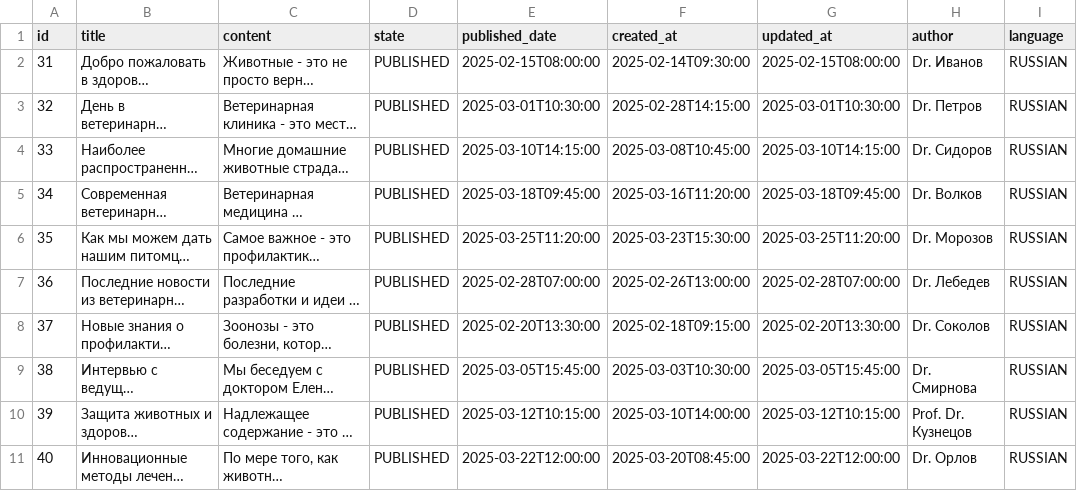
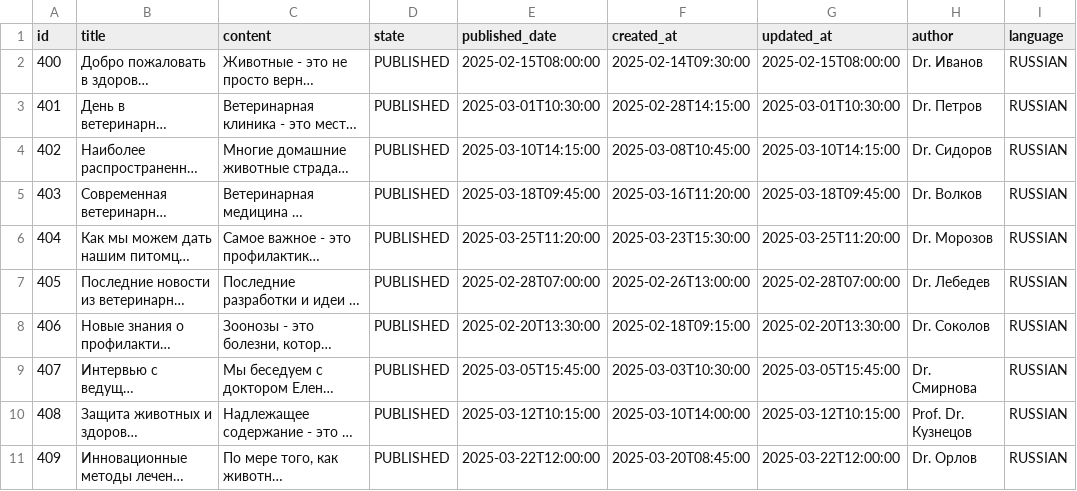
Before and after one commit to feurle/tg-app, a CSV file: src/main/resources/db/fake-data/article_ru.csv, drawn as a sheet; only a part is shown; long unchanged cells end in …; the diff names each change by its address in the sheet, - before the commit and + after, or states it on an @@ line.

```diff
--- a/src/main/resources/db/fake-data/article_ru.csv
+++ b/src/main/resources/db/fake-data/article_ru.csv
-A2 (id): 31
+A2 (id): 400
-A3 (id): 32
+A3 (id): 401
-A4 (id): 33
+A4 (id): 402
-A5 (id): 34
+A5 (id): 403
-A6 (id): 35
+A6 (id): 404
-A7 (id): 36
+A7 (id): 405
-A8 (id): 37
+A8 (id): 406
-A9 (id): 38
+A9 (id): 407
-A10 (id): 39
+A10 (id): 408
-A11 (id): 40
+A11 (id): 409
```
Also changed, not shown: src/main/resources/db/fake-data/article_de.csv, src/main/resources/db/fake-data/article_en.csv, 6 other files.
